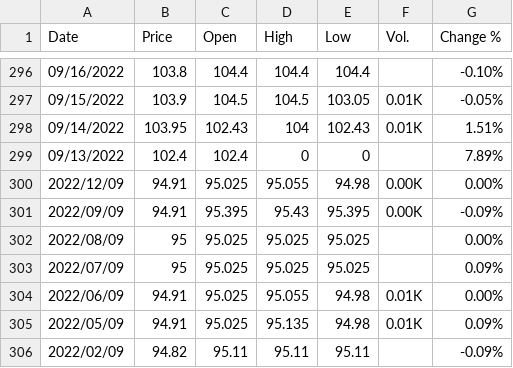
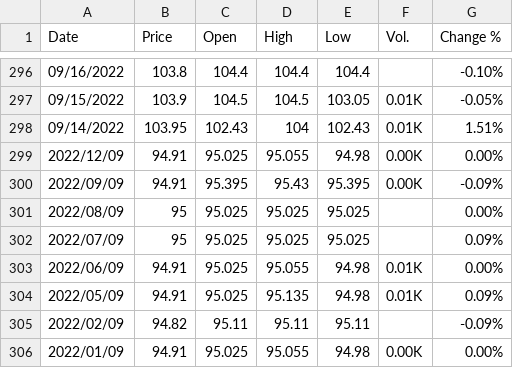
Before and after one commit to cybercat37794/dollar_price_prediction, a CSV file: Dollar price to taka CSV version.csv, drawn as a sheet; only a part is shown, gaps mark what is left out; the shorter side is filled out with more unchanged rows.

Commit message:
Update Dollar price to taka CSV version.csv

```diff
--- a/Dollar price to taka CSV version.csv
+++ b/Dollar price to taka CSV version.csv
@@ -298,3 +298,2 @@ Date,Price,Open,High,Low,Vol.,Change %
 09/14/2022,103.95,102.43,104,102.43,0.01K,1.51%
-09/13/2022,102.4,102.4,0,0,,7.89%
 2022/12/09,94.91,95.025,95.055,94.98,0.00K,0.00%
```
